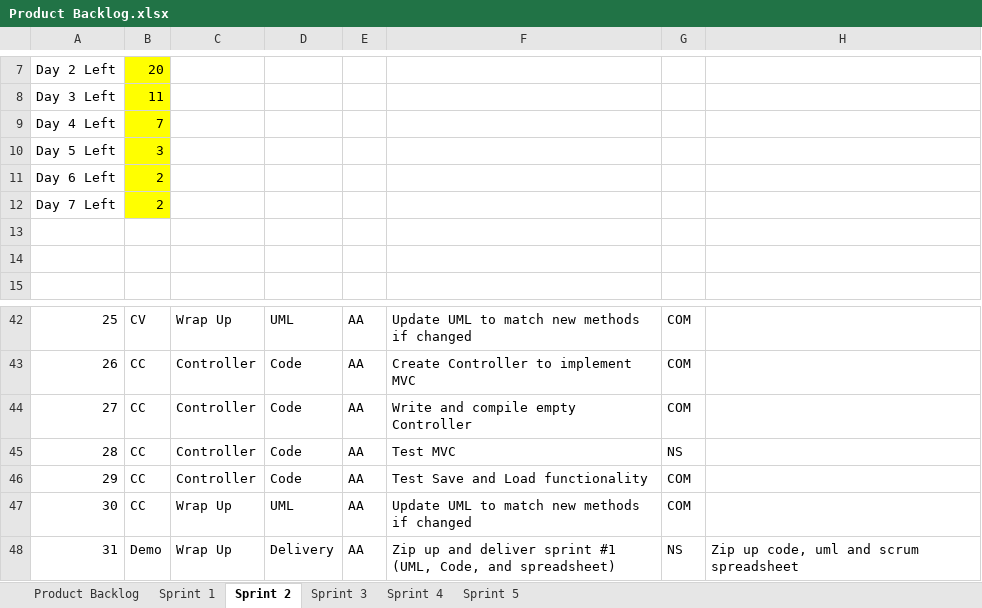
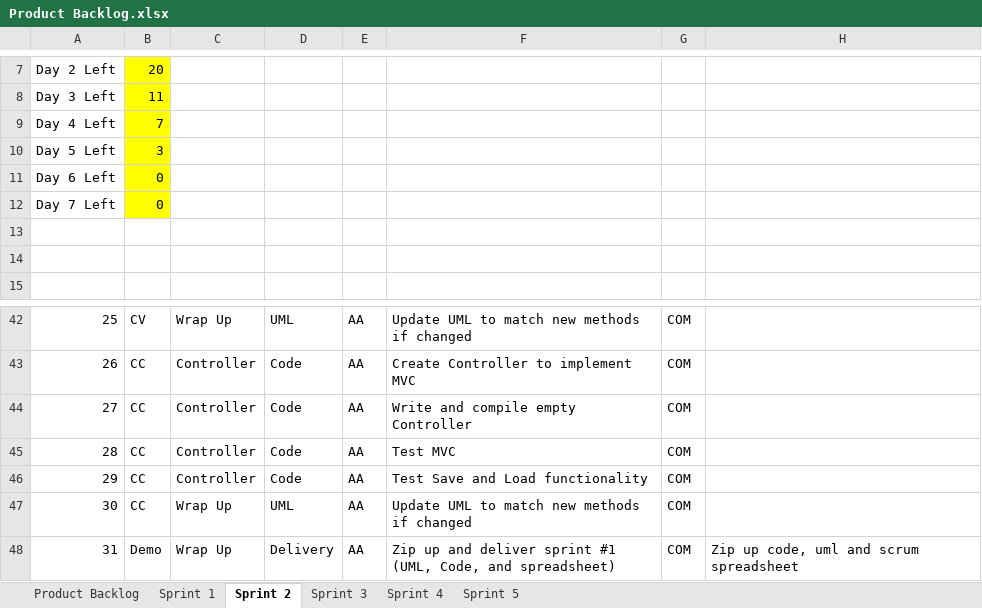
Before and after one commit to atafoa/oopSamples, an Excel workbook: Homework 10/Product Backlog.xlsx, sheet Sprint 2, drawn as a sheet; only a part is shown, gaps mark what is left out; values as stored, in another font and other column widths than the file's, no borders; charts and pictures not drawn; the diff names each change by its address in the sheet, - before the commit and + after, or states it on an @@ line.

```diff
--- a/Homework 10/Product Backlog.xlsx (sheet Sprint 2)
+++ b/Homework 10/Product Backlog.xlsx (sheet Sprint 2)
-B11:B12: 2
+B11:B12: 0
-G45: NS
+G45: COM
-G48: NS
+G48: COM
```
Also changed, not shown: sheet Sprint 3, sheet Product Backlog, charts or pictures, Homework 9/Product Backlog.xlsx, 2 other files.
